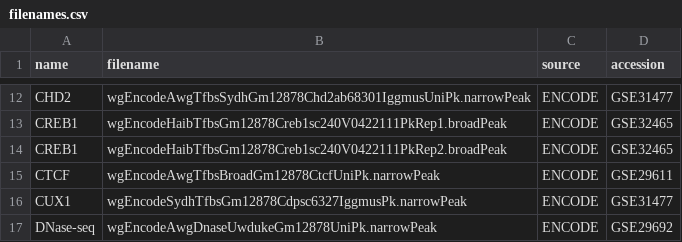
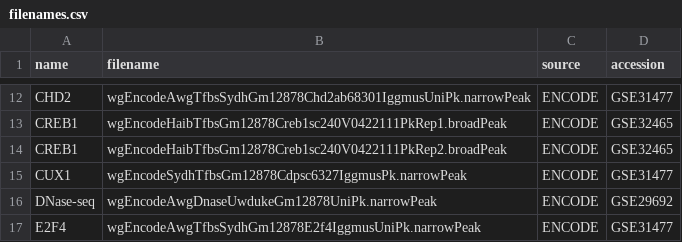
Before and after one commit to labdevgen/3Dpredictor, a CSV file: input/GM12878/peaks/filenames.csv, drawn as a sheet; only a part is shown, gaps mark what is left out; the shorter side is filled out with more unchanged rows; the diff names each change by its address in the sheet, - before the commit and + after, or states it on an @@ line.

Commit message:
change chipSeqreader for not chipseq data

```diff
--- a/input/GM12878/peaks/filenames.csv
+++ b/input/GM12878/peaks/filenames.csv
-row 15: CTCF | wgEncodeAwgTfbsBroadGm12878CtcfUniPk.narrowPeak | ENCODE | GSE29611
```
Also changed, not shown: 28 other files.
